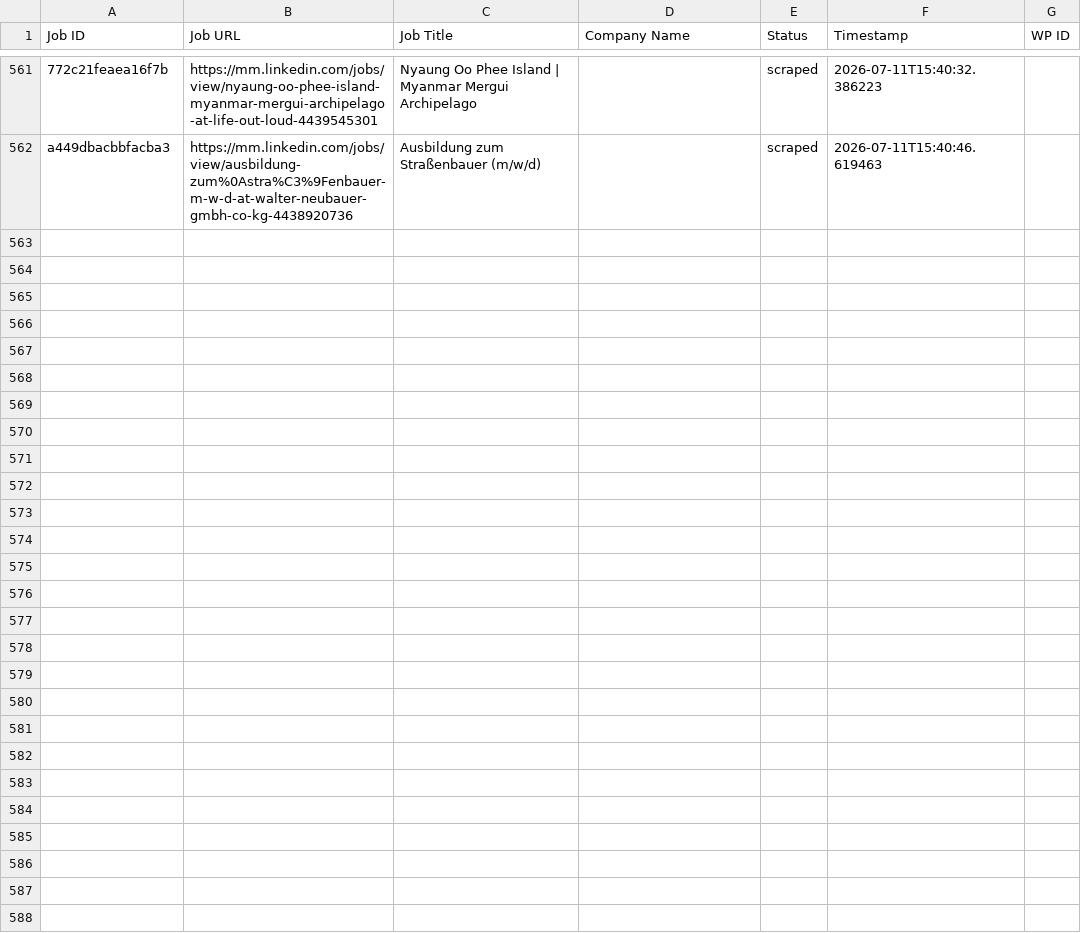
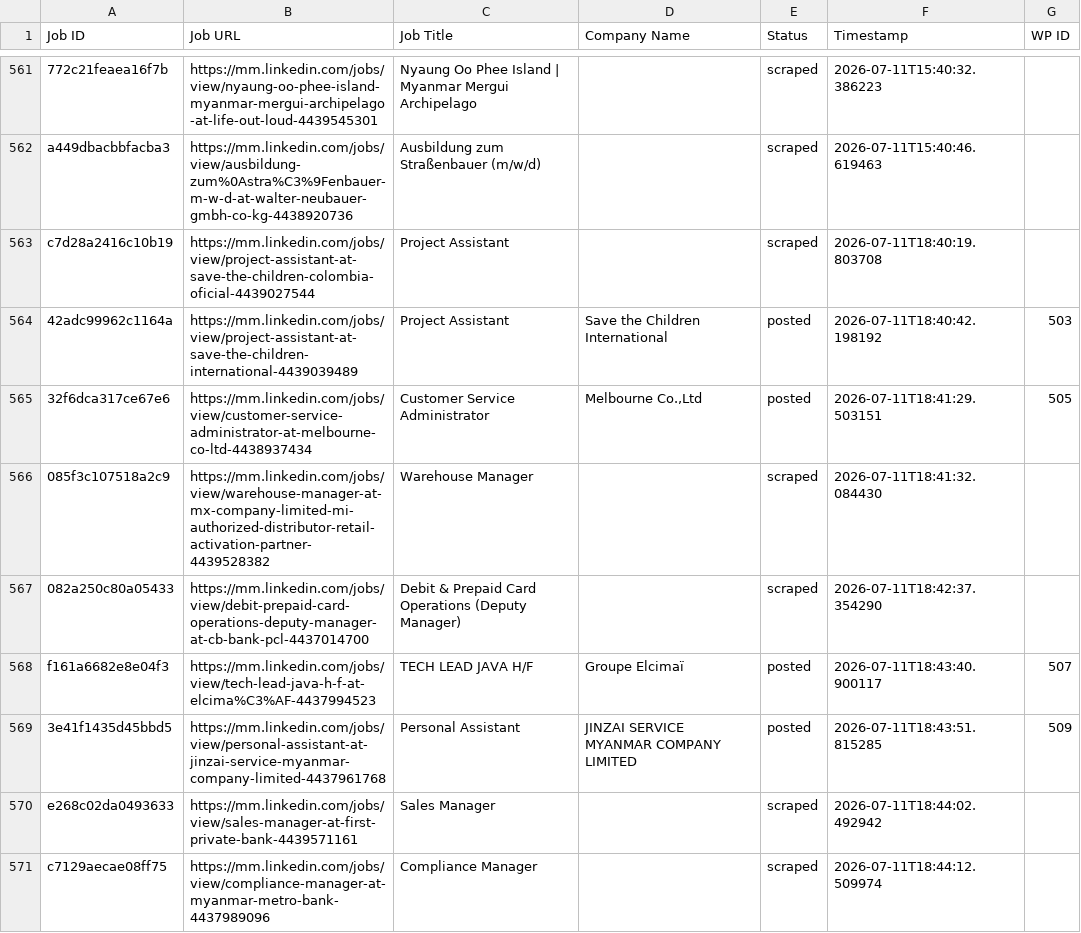
Before and after one commit to mimusdesign/mm, a CSV file: processed_jobs.csv, drawn as a sheet; only a part is shown, gaps mark what is left out; the diff covers the shown part only.

```diff
--- a/processed_jobs.csv
+++ b/processed_jobs.csv
@@ -564 +564,10 @@ a449dbacbbfacba3,https://mm.linkedin.com/jobs/view/ausbildung-zum%0Astra%C3%9Fen
 Straßenbauer (m/w/d)",,scraped,2026-07-11T15:40:46.619463,
+c7d28a2416c10b19,https://mm.linkedin.com/jobs/view/project-assistant-at-save-the-children-colombia-oficial-4439027544,Project Assistant,,scraped,2026-07-11T18:40:19.803708,
+42adc99962c1164a,https://mm.linkedin.com/jobs/view/project-assistant-at-save-the-children-international-4439039489,Project Assistant,Save the Children International,posted,2026-07-11T18:40:42.198192,503
+32f6dca317ce67e6,https://mm.linkedin.com/jobs/view/customer-service-administrator-at-melbourne-co-ltd-4438937434,Customer Service Administrator,"Melbourne Co.,Ltd",posted,2026-07-11T18:41:29.503151,505
+085f3c107518a2c9,https://mm.linkedin.com/jobs/view/warehouse-manager-at-mx-company-limited-mi-authorized-distributor-retail-activation-partner-4439528382,Warehouse Manager,,scraped,2026-07-11T18:41:32.084430,
+082a250c80a05433,https://mm.linkedin.com/jobs/view/debit-prepaid-card-operations-deputy-manager-at-cb-bank-pcl-4437014700,Debit & Prepaid Card Operations (Deputy Manager),,scraped,2026-07-11T18:42:37.354290,
+f161a6682e8e04f3,https://mm.linkedin.com/jobs/view/tech-lead-java-h-f-at-elcima%C3%AF-4437994523,TECH LEAD JAVA H/F,Groupe Elcimaï,posted,2026-07-11T18:43:40.900117,507
+3e41f1435d45bbd5,https://mm.linkedin.com/jobs/view/personal-assistant-at-jinzai-service-myanmar-company-limited-4437961768,Personal Assistant,JINZAI SERVICE MYANMAR COMPANY LIMITED,posted,2026-07-11T18:43:51.815285,509
+e268c02da0493633,https://mm.linkedin.com/jobs/view/sales-manager-at-first-private-bank-4439571161,Sales Manager,,scraped,2026-07-11T18:44:02.492942,
+c7129aecae08ff75,https://mm.linkedin.com/jobs/view/compliance-manager-at-myanmar-metro-bank-4437989096,Compliance Manager,,scraped,2026-07-11T18:44:12.509974,
```
Also changed, not shown: 8 added rows elsewhere in this file.
